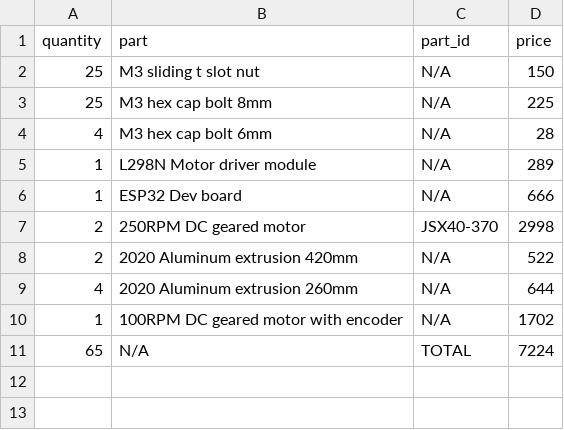
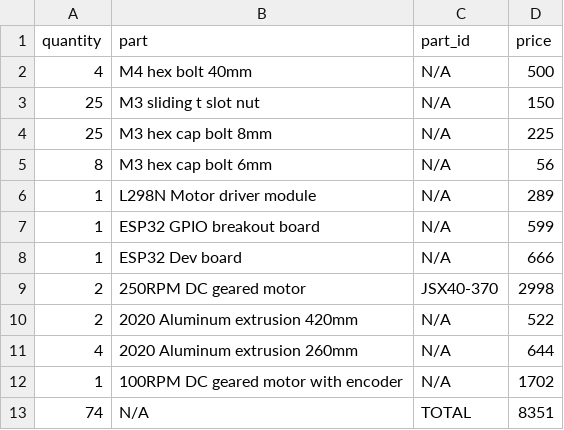
Before and after one commit to sixteenmillimeter/contact_printer, a CSV file: hardware/contact_printer_BOM_total.csv, drawn as a sheet.

```diff
--- a/hardware/contact_printer_BOM_total.csv
+++ b/hardware/contact_printer_BOM_total.csv
@@ -1,6 +1,8 @@
 quantity,part,part_id,price
+4,"M4 hex bolt 40mm",N/A,500
 25,"M3 sliding t slot nut",N/A,150
 25,"M3 hex cap bolt 8mm",N/A,225
-4,"M3 hex cap bolt 6mm",N/A,28
+8,"M3 hex cap bolt 6mm",N/A,56
 1,"L298N Motor driver module",N/A,289
+1,"ESP32 GPIO breakout board",N/A,599
 1,"ESP32 Dev board",N/A,666
@@ -10,2 +12,2 @@ quantity,part,part_id,price
 1,"100RPM DC geared motor with encoder",N/A,1702
-65,N/A,TOTAL,7224
+74,N/A,TOTAL,8351
```
Also changed, not shown: hardware/contact_printer_BOM.csv, hardware/prices.csv, 8 other files.
